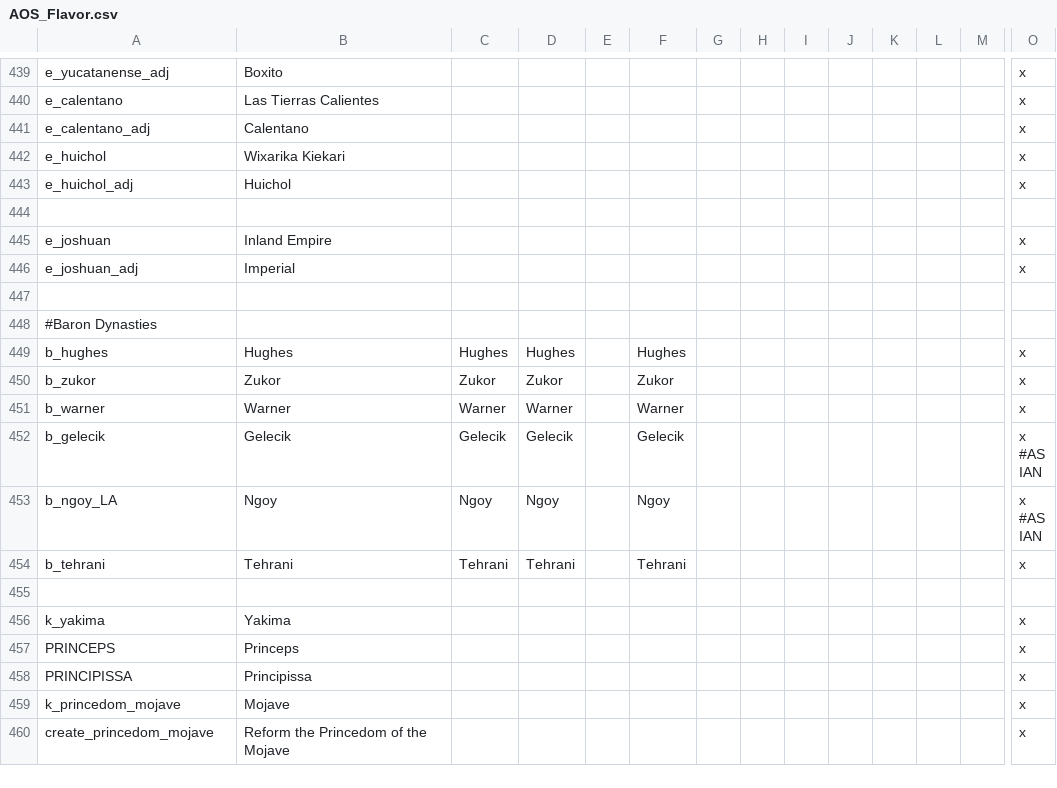
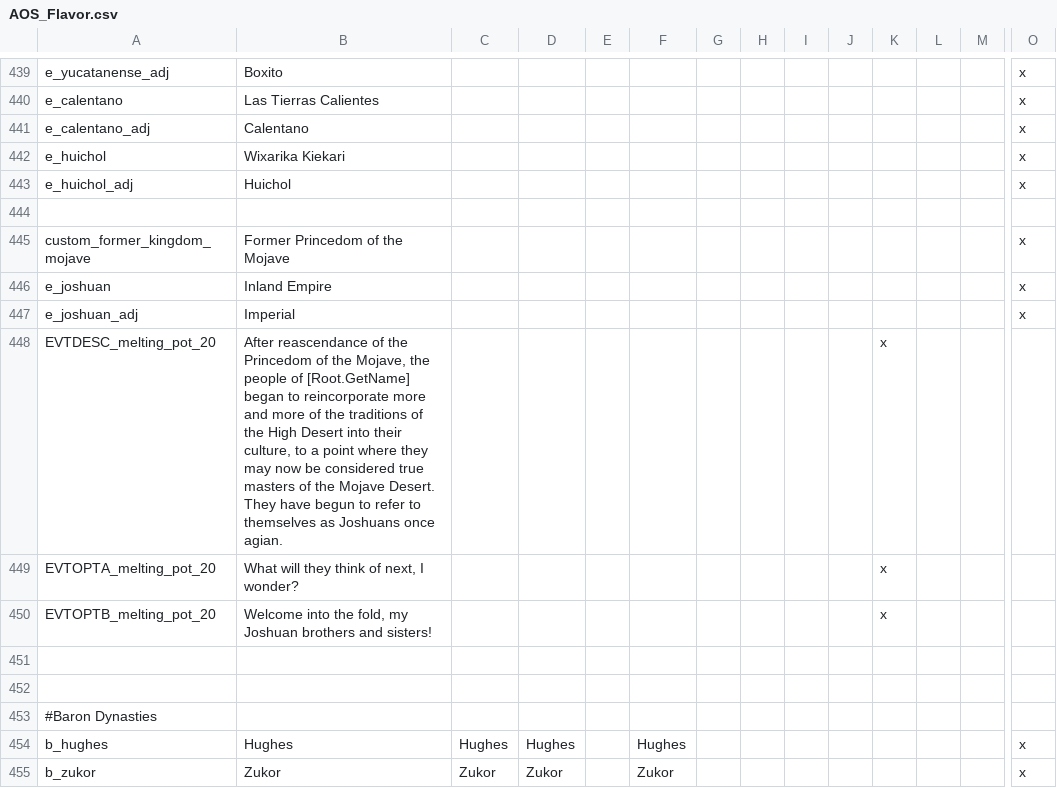
Before and after one commit to MrBadaniel/Aguila-o-Sol, a CSV file: localisation/AOS_Flavor.csv, drawn as a sheet; only a part is shown, gaps mark what is left out; the shorter side is filled out with more unchanged rows; rows hold the shown columns only; the diff names each change by its address in the sheet, - before the commit and + after, or states it on an @@ line.

Commit message:
Joshuan Melting Pot

```diff
--- a/localisation/AOS_Flavor.csv
+++ b/localisation/AOS_Flavor.csv
+row 445: custom_former_kingdom_mojave | Former Princedom of the Mojave |  |  |  |  |  |  |  |  |  |  |  | x
+row 448: EVTDESC_melting_pot_20 | After reascendance of the Princedom of the Mojave, the people of [Root.GetName] began to reincorporate more and more of the traditions of the High Desert into their culture, to a point where they may now be considered true masters of the Mojave Desert. They have begun to refer to themselves as Joshuans once agian. |  |  |  |  |  |  |  |  | x
+row 449: EVTOPTA_melting_pot_20 | What will they think of next, I wonder? |  |  |  |  |  |  |  |  | x
+row 450: EVTOPTB_melting_pot_20 | Welcome into the fold, my Joshuan brothers and sisters! |  |  |  |  |  |  |  |  | x
+row 451: (empty)
```
Also changed, not shown: 9 other files.
